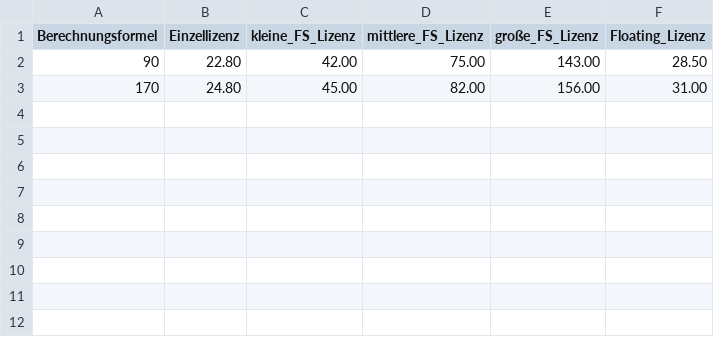
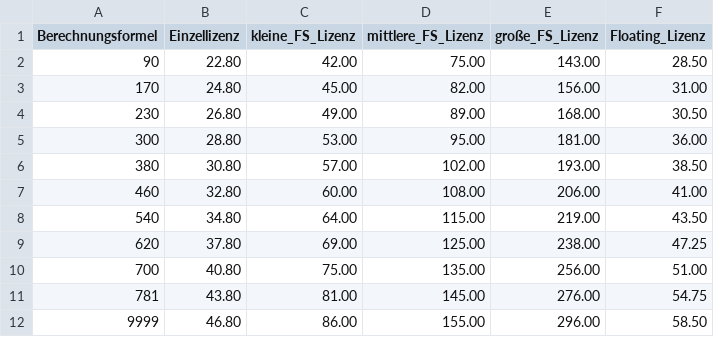
Before and after one commit to mamidenn/buchner-licenses, a CSV file: public/data/license-bundles.csv, drawn as a sheet; the diff names each change by its address in the sheet, - before the commit and + after, or states it on an @@ line.

Commit message:
Implement license offer generator

```diff
--- a/public/data/license-bundles.csv
+++ b/public/data/license-bundles.csv
+row 4: 230 | 26.80 | 49.00 | 89.00 | 168.00 | 30.50
+row 5: 300 | 28.80 | 53.00 | 95.00 | 181.00 | 36.00
+row 6: 380 | 30.80 | 57.00 | 102.00 | 193.00 | 38.50
+row 7: 460 | 32.80 | 60.00 | 108.00 | 206.00 | 41.00
+row 8: 540 | 34.80 | 64.00 | 115.00 | 219.00 | 43.50
+row 9: 620 | 37.80 | 69.00 | 125.00 | 238.00 | 47.25
+row 10: 700 | 40.80 | 75.00 | 135.00 | 256.00 | 51.00
+row 11: 781 | 43.80 | 81.00 | 145.00 | 276.00 | 54.75
+row 12: 9999 | 46.80 | 86.00 | 155.00 | 296.00 | 58.50
```
Also changed, not shown: 6 other files.
